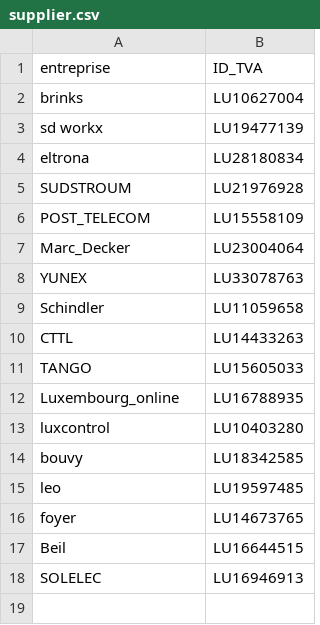
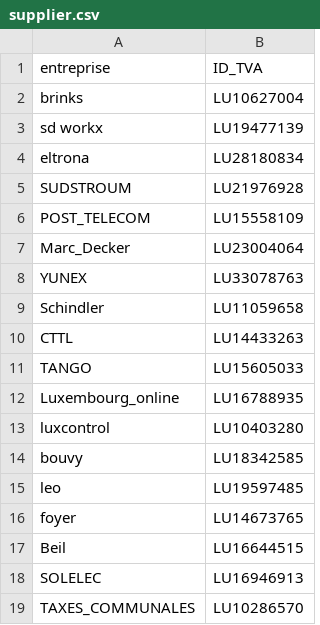
Before and after one commit to hf2503/invoice-ocr-classifier, a CSV file: data/supplier.csv, drawn as a sheet.

```diff
--- a/data/supplier.csv
+++ b/data/supplier.csv
@@ -18 +18,2 @@ Beil,LU16644515
 SOLELEC,LU16946913
+TAXES_COMMUNALES,LU10286570
```
Also changed, not shown: data/list_company.csv, data/supplier_copy.csv.
